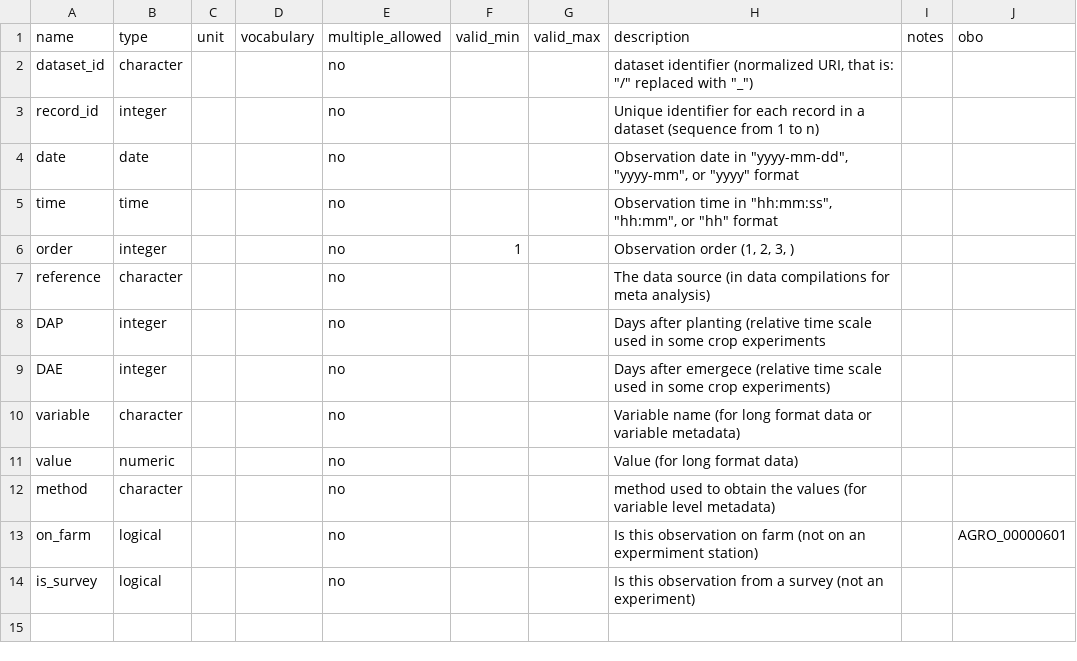
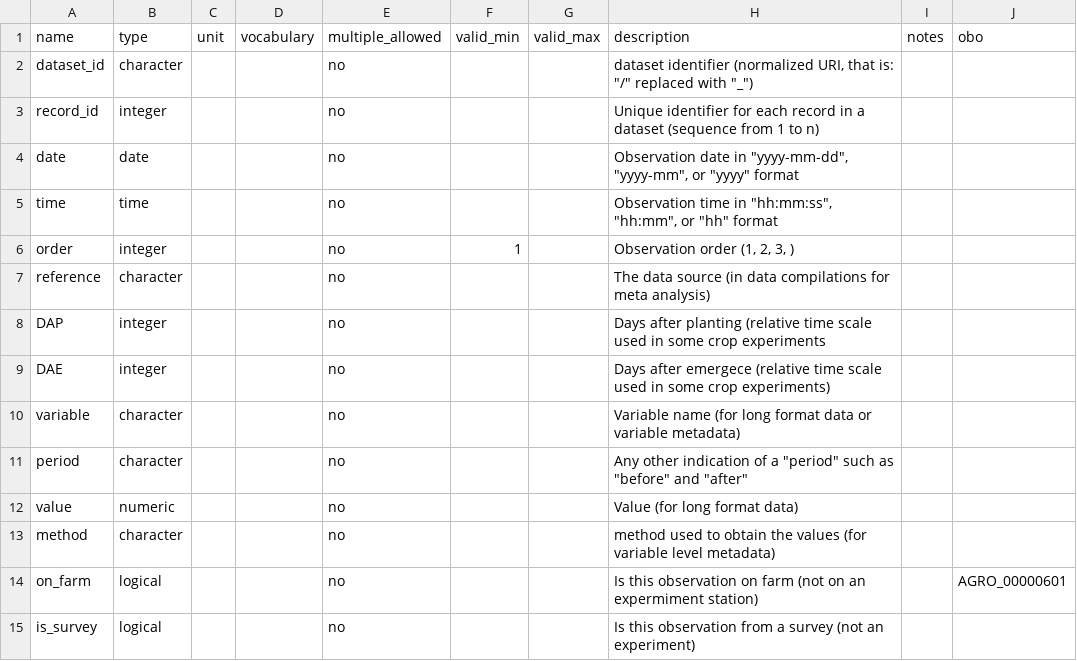
Before and after one commit to controvoc/terminag, a CSV file: variables/variables_general.csv, drawn as a sheet; the diff names each change by its address in the sheet, - before the commit and + after, or states it on an @@ line.

```diff
--- a/variables/variables_general.csv
+++ b/variables/variables_general.csv
+row 11: period | character |  |  | no |  |  | Any other indication of a "period" such as "before" and "after"
```
Also changed, not shown: values/values_land_prep.csv, variables/variables_economic.csv.
